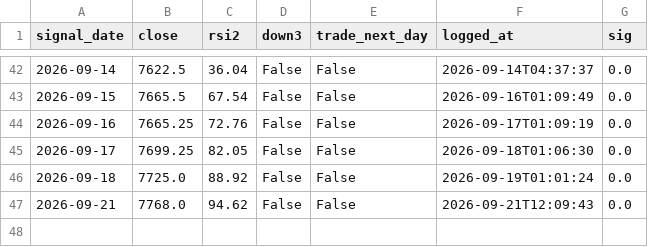
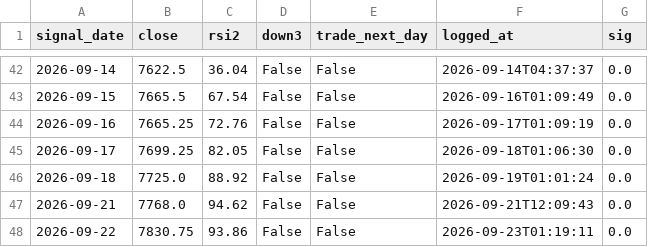
Before and after one commit to akhamlin008-jpg/es-meanrev-, a CSV file: signals_log.csv, drawn as a sheet; only a part is shown, gaps mark what is left out.

```diff
--- a/signals_log.csv
+++ b/signals_log.csv
@@ -47 +47,2 @@ signal_date,close,rsi2,down3,trade_next_day,logged_at,sig
 2026-09-21,7768.0,94.62,False,False,2026-09-21T12:09:43,0.0
+2026-09-22,7830.75,93.86,False,False,2026-09-23T01:19:11,0.0
```
Also changed, not shown: 2 other files.
